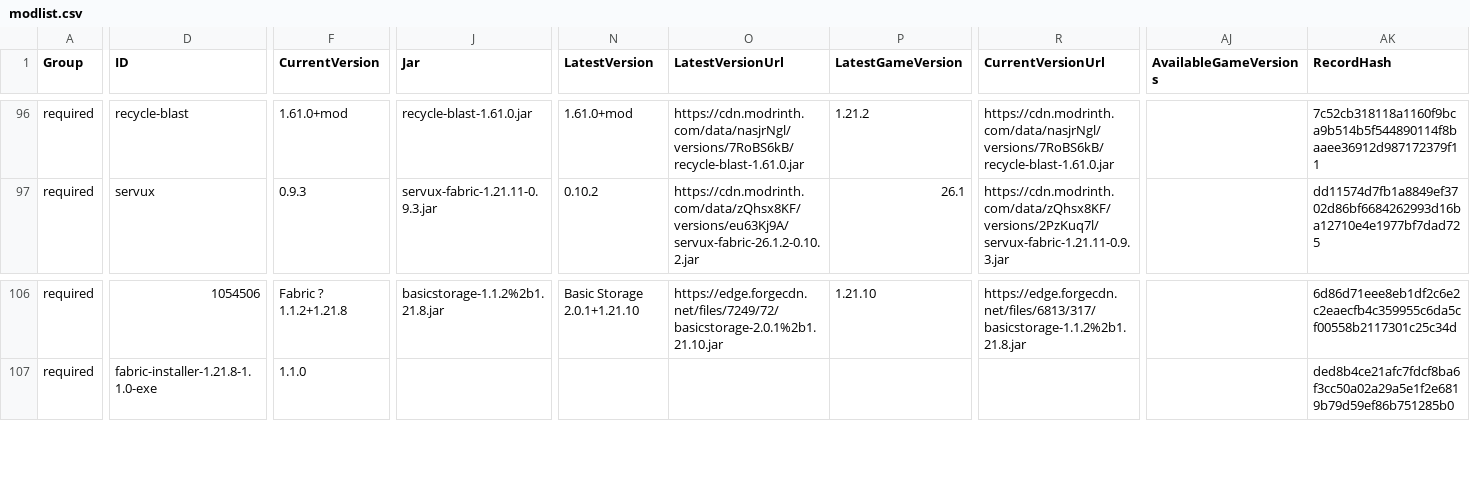
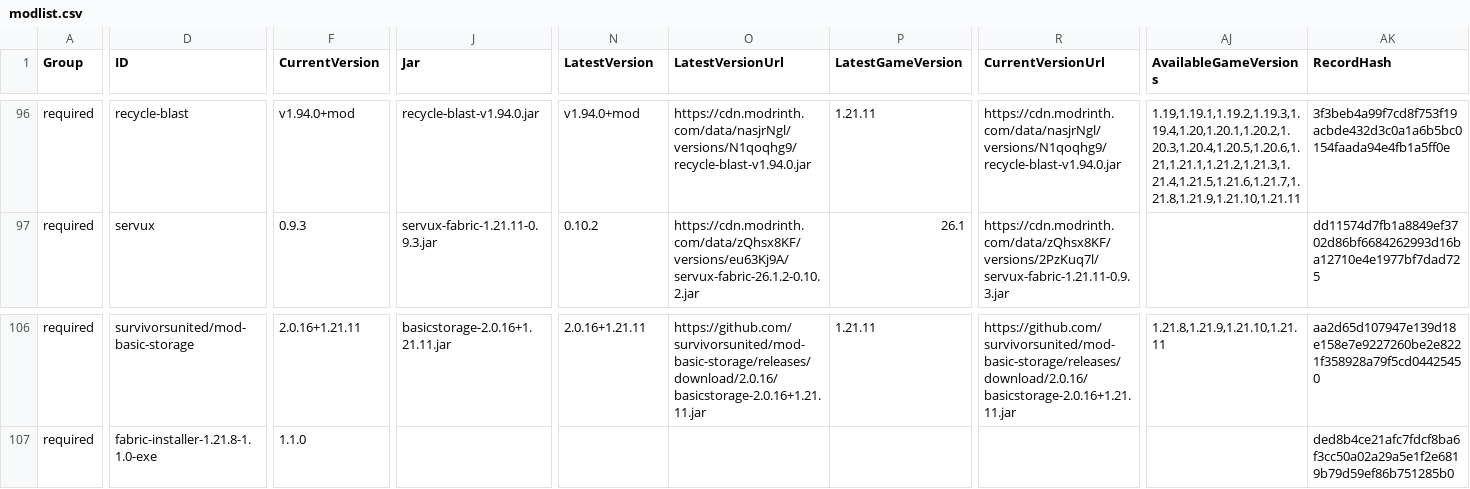
Before and after one commit to survivorsunited/minecraft-mods-manager, a CSV file: modlist.csv, drawn as a sheet; only a part is shown, gaps mark what is left out; the diff covers the shown part only; the diff names each change by its address in the sheet, - before the commit and + after, or states it on an @@ line.

Commit message:
Update 1.21.11 mod versions

```diff
--- a/modlist.csv
+++ b/modlist.csv
-F96 (CurrentVersion): 1.61.0+mod
+F96 (CurrentVersion): v1.94.0+mod
-J96 (Jar): recycle-blast-1.61.0.jar
+J96 (Jar): recycle-blast-v1.94.0.jar
-N96 (LatestVersion): 1.61.0+mod
+N96 (LatestVersion): v1.94.0+mod
-O96 (LatestVersionUrl): https://cdn.modrinth.com/data/nasjrNgl/versions/7RoBS6kB/recycle-blast-1.61.0.jar
+O96 (LatestVersionUrl): https://cdn.modrinth.com/data/nasjrNgl/versions/N1qoqhg9/recycle-blast-v1.94.0.jar
-P96 (LatestGameVersion): 1.21.2
+P96 (LatestGameVersion): 1.21.11
-R96 (CurrentVersionUrl): https://cdn.modrinth.com/data/nasjrNgl/versions/7RoBS6kB/recycle-blast-1.61.0.jar
+R96 (CurrentVersionUrl): https://cdn.modrinth.com/data/nasjrNgl/versions/N1qoqhg9/recycle-blast-v1.94.0.jar
-AJ96 (AvailableGameVersions): (empty)
+AJ96 (AvailableGameVersions): 1.19,1.19.1,1.19.2,1.19.3,1.19.4,1.20,1.20.1,1.20.2,1.20.3,1.20.4,1.20.5,1.20.6,1.21,1.21.1,1.21.2,1.21.3,1.21.4,1.21.5,1.21.6,1.21.7,1.21.8,1.21.9,1.21.10,1.21.11
-AK96 (RecordHash): 7c52cb318118a1160f9bca9b514b5f544890114f8baaee36912d987172379f11
+AK96 (RecordHash): 3f3beb4a99f7cd8f753f19acbde432d3c0a1a6b5bc0154faada94e4fb1a5ff0e
-D106 (ID): 1054506
+D106 (ID): survivorsunited/mod-basic-storage
-F106 (CurrentVersion): Fabric ? 1.1.2+1.21.8
+F106 (CurrentVersion): 2.0.16+1.21.11
-J106 (Jar): basicstorage-1.1.2%2b1.21.8.jar
+J106 (Jar): basicstorage-2.0.16+1.21.11.jar
-N106 (LatestVersion): Basic Storage 2.0.1+1.21.10
+N106 (LatestVersion): 2.0.16+1.21.11
-O106 (LatestVersionUrl): https://edge.forgecdn.net/files/7249/72/basicstorage-2.0.1%2b1.21.10.jar
+O106 (LatestVersionUrl): https://github.com/survivorsunited/mod-basic-storage/releases/download/2.0.16/basicstorage-2.0.16+1.21.11.jar
-P106 (LatestGameVersion): 1.21.10
+P106 (LatestGameVersion): 1.21.11
-R106 (CurrentVersionUrl): https://edge.forgecdn.net/files/6813/317/basicstorage-1.1.2%2b1.21.8.jar
+R106 (CurrentVersionUrl): https://github.com/survivorsunited/mod-basic-storage/releases/download/2.0.16/basicstorage-2.0.16+1.21.11.jar
-AJ106 (AvailableGameVersions): (empty)
+AJ106 (AvailableGameVersions): 1.21.8,1.21.9,1.21.10,1.21.11
-AK106 (RecordHash): 6d86d71eee8eb1df2c6e2c2eaecfb4c359955c6da5cf00558b2117301c25c34d
+AK106 (RecordHash): aa2d65d107947e139d18e158e7e9227260be2e8221f358928a79f5cd04425450
```
Also changed, not shown: 84 edited cells elsewhere in this file.
